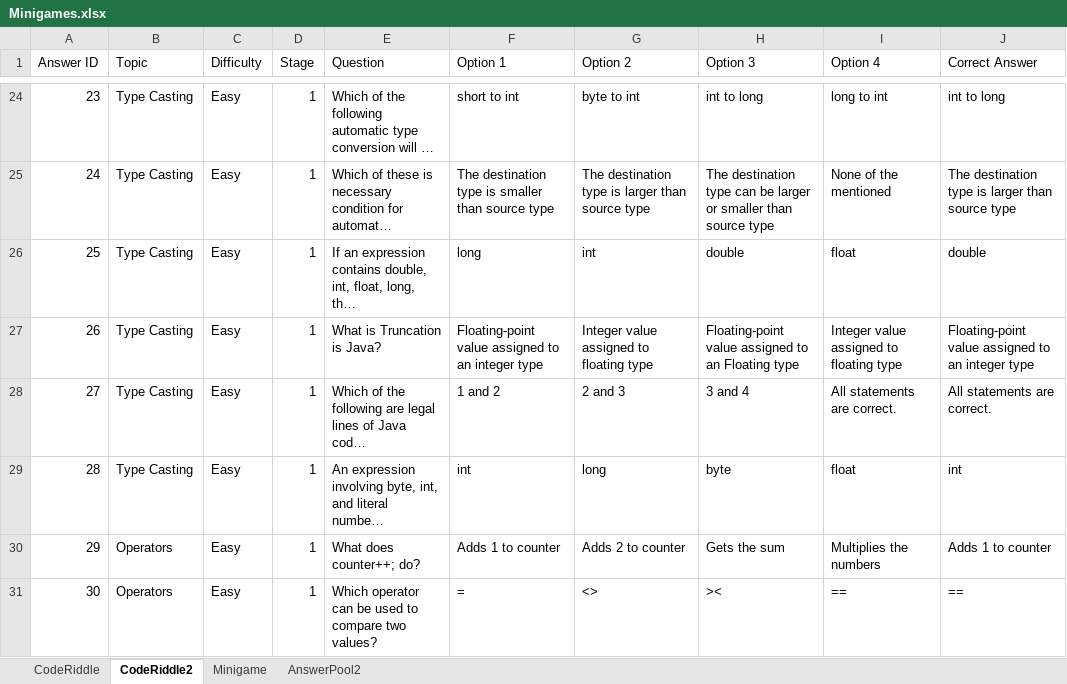
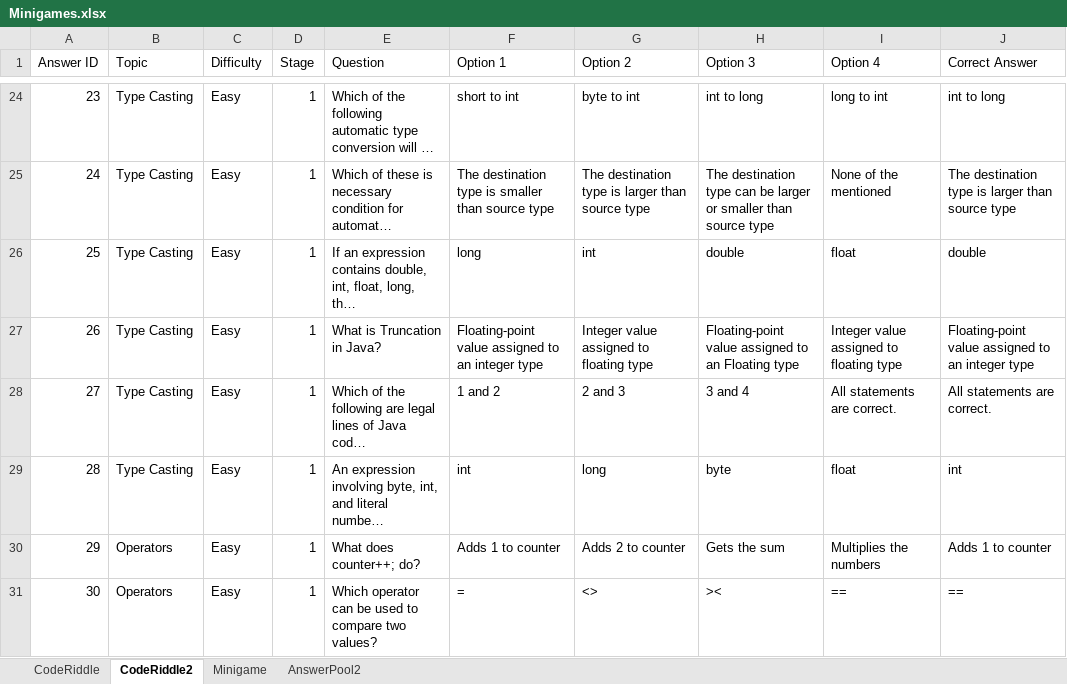
Before and after one commit to fernandezaaron/CodexLearning, an Excel workbook: assets/excel/Minigames.xlsx, sheet CodeRiddle2, drawn as a sheet; only a part is shown, gaps mark what is left out; long unchanged cells end in …; values as stored, in another font and other column widths than the file's, no borders; the diff names each change by its address in the sheet, - before the commit and + after, or states it on an @@ line.

Commit message:
Updated excel

```diff
--- a/assets/excel/Minigames.xlsx (sheet CodeRiddle2)
+++ b/assets/excel/Minigames.xlsx (sheet CodeRiddle2)
-E27 (Question): What is Truncation is Java?
+E27 (Question): What is Truncation in Java?
```
